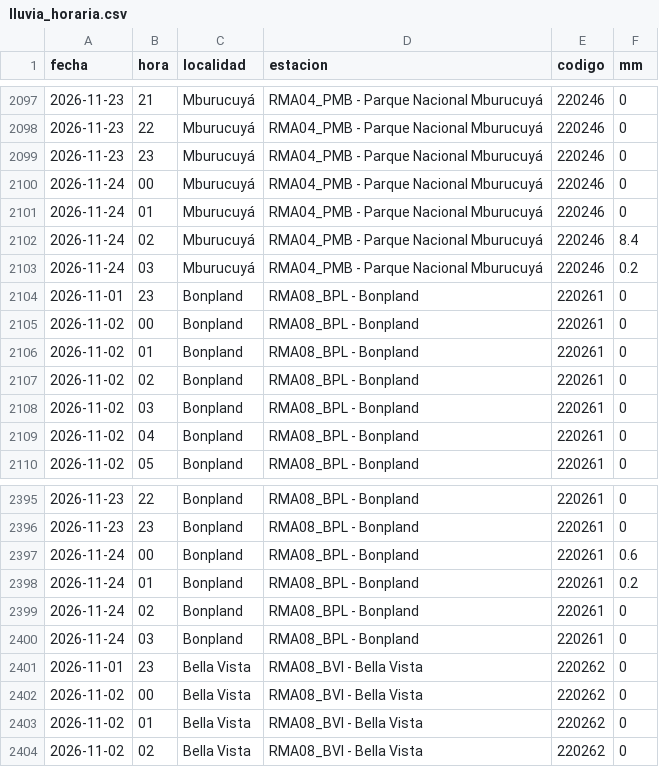
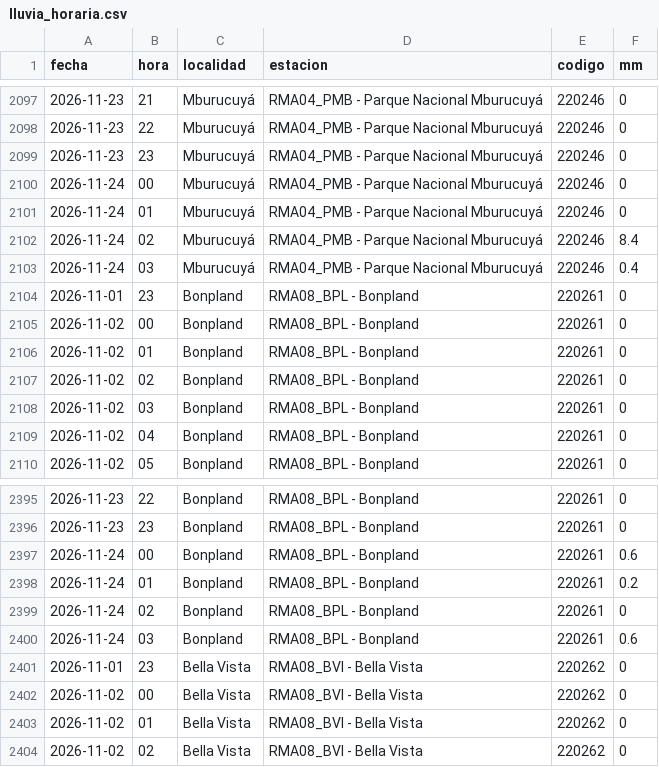
Before and after one commit to tablerocorrientes/tablerocorrientes.github.io, a CSV file: data/registro/lluvia_horaria.csv, drawn as a sheet; only a part is shown, gaps mark what is left out.

```diff
--- a/data/registro/lluvia_horaria.csv
+++ b/data/registro/lluvia_horaria.csv
@@ -2102,3 +2102,3 @@ fecha,hora,localidad,estacion,codigo,mm
 2026-11-24,02,Mburucuyá,RMA04_PMB - Parque Nacional Mburucuyá,220246,8.4
-2026-11-24,03,Mburucuyá,RMA04_PMB - Parque Nacional Mburucuyá,220246,0.2
+2026-11-24,03,Mburucuyá,RMA04_PMB - Parque Nacional Mburucuyá,220246,0.4
 2026-11-01,23,Bonpland,RMA08_BPL - Bonpland,220261,0
@@ -2399,3 +2399,3 @@ fecha,hora,localidad,estacion,codigo,mm
 2026-11-24,02,Bonpland,RMA08_BPL - Bonpland,220261,0
-2026-11-24,03,Bonpland,RMA08_BPL - Bonpland,220261,0
+2026-11-24,03,Bonpland,RMA08_BPL - Bonpland,220261,0.6
 2026-11-01,23,Bella Vista,RMA08_BVI - Bella Vista,220262,0
```
Also changed, not shown: data/registro/pronostico_lluvia_dia.csv, data/registro/pronostico_lluvia_horaria_capital.csv, 29 other files.
